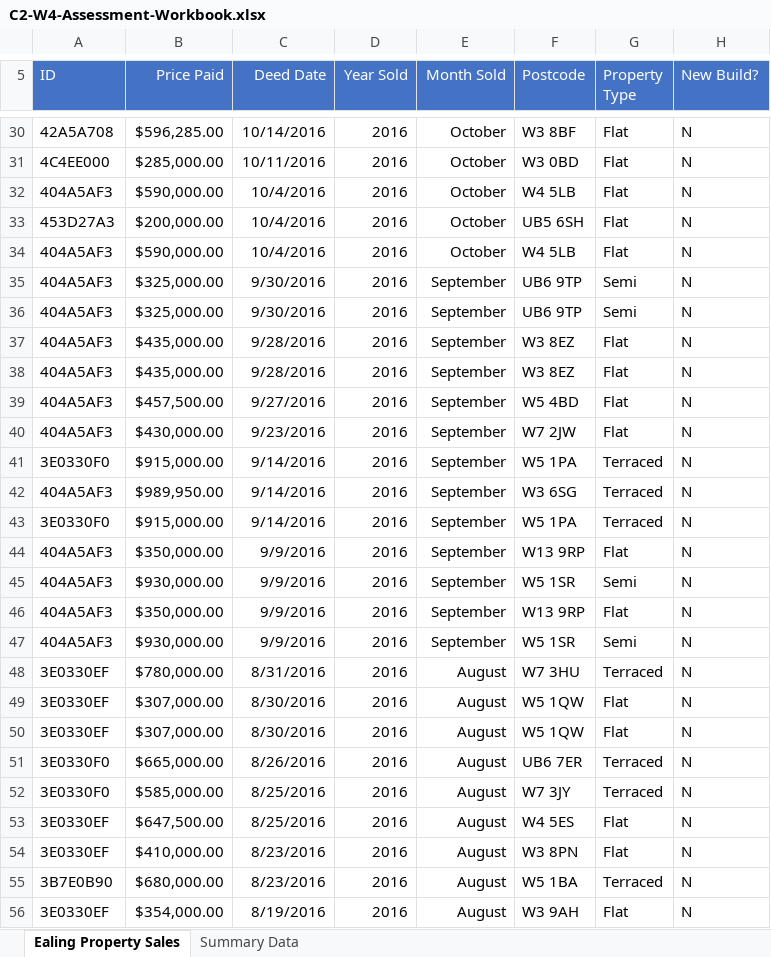
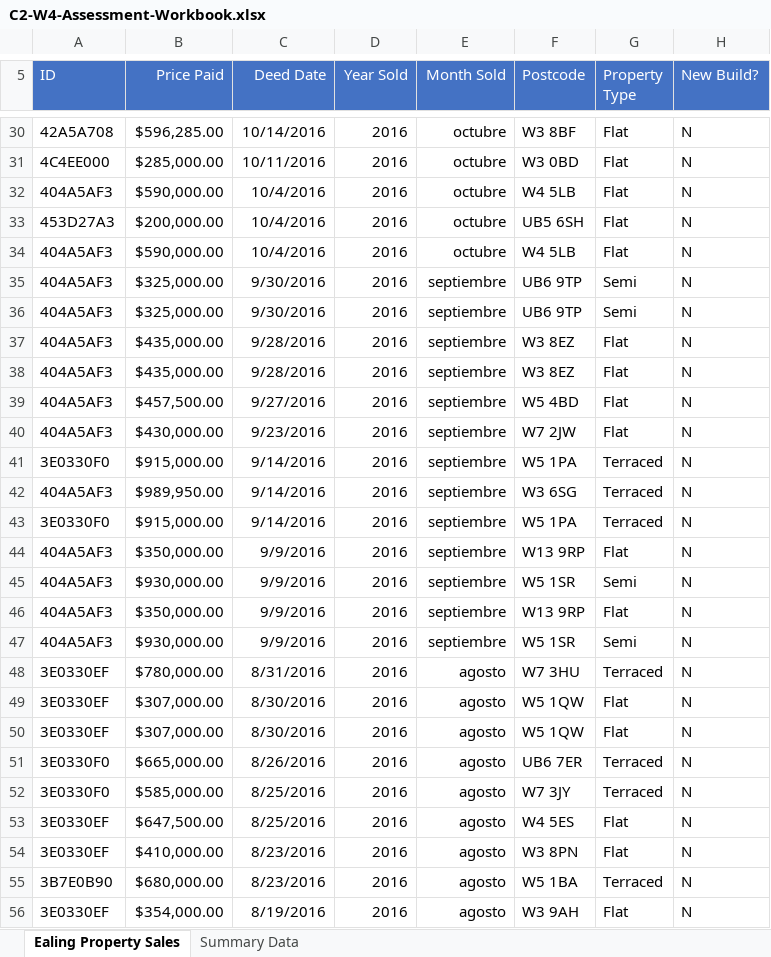
Before and after one commit to Noodle96/excel-skills-for-business, an Excel workbook: 02-intermediate-1/material_curso/modulo-04/assessment/C2-W4-Assessment-Workbook.xlsx, sheet Ealing Property Sales, drawn as a sheet; only a part is shown, gaps mark what is left out; values as stored, in another font and other column widths than the file's, no borders; the diff covers the shown part only; the diff names each change by its address in the sheet, - before the commit and + after, or states it on an @@ line.

```diff
--- a/02-intermediate-1/material_curso/modulo-04/assessment/C2-W4-Assessment-Workbook.xlsx (sheet Ealing Property Sales)
+++ b/02-intermediate-1/material_curso/modulo-04/assessment/C2-W4-Assessment-Workbook.xlsx (sheet Ealing Property Sales)
-E30:E34 (Month Sold): October
+E30:E34 (Month Sold): octubre
-E35:E47 (Month Sold): September
+E35:E47 (Month Sold): septiembre
-E48:E56 (Month Sold): August
+E48:E56 (Month Sold): agosto
```
Also changed, not shown: 762 edited cells elsewhere in this sheet, sheet Summary Data, charts or pictures.
